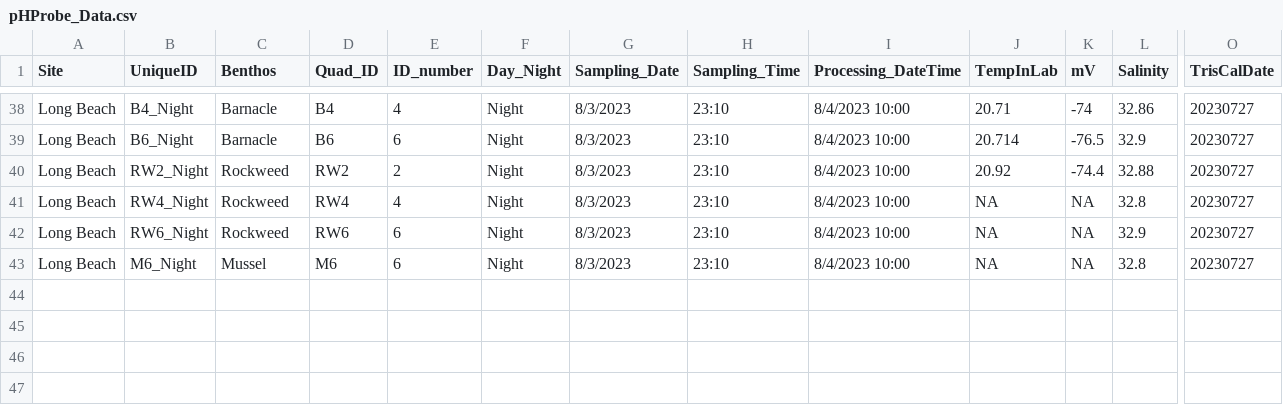
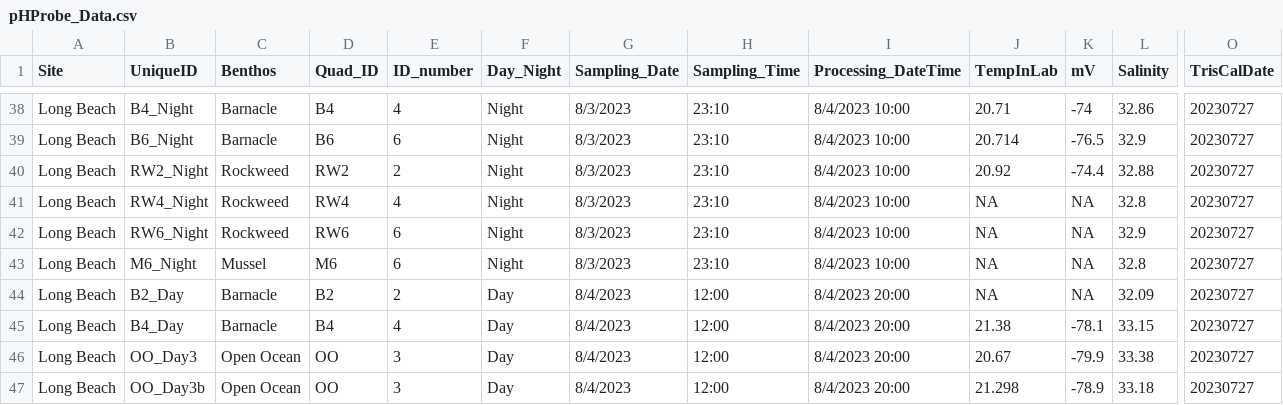
Before and after one commit to njsilbiger/SantaCruz_EcoFun, a CSV file: Data/Biogeochemistry/pHProbe_Data.csv, drawn as a sheet; only a part is shown, gaps mark what is left out; rows hold the shown columns only; the diff names each change by its address in the sheet, - before the commit and + after, or states it on an @@ line.

Commit message:
updated pH

```diff
--- a/Data/Biogeochemistry/pHProbe_Data.csv
+++ b/Data/Biogeochemistry/pHProbe_Data.csv
+row 44: Long Beach | B2_Day | Barnacle | B2 | 2 | Day | 8/4/2023 | 12:00 | 8/4/2023 20:00 | NA | NA | 32.09 | 20230727
+row 45: Long Beach | B4_Day | Barnacle | B4 | 4 | Day | 8/4/2023 | 12:00 | 8/4/2023 20:00 | 21.38 | -78.1 | 33.15 | 20230727
+row 46: Long Beach | OO_Day3 | Open Ocean | OO | 3 | Day | 8/4/2023 | 12:00 | 8/4/2023 20:00 | 20.67 | -79.9 | 33.38 | 20230727
+row 47: Long Beach | OO_Day3b | Open Ocean | OO | 3 | Day | 8/4/2023 | 12:00 | 8/4/2023 20:00 | 21.298 | -78.9 | 33.18 | 20230727
```
